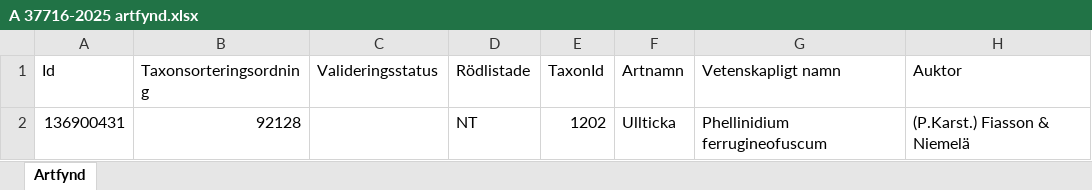
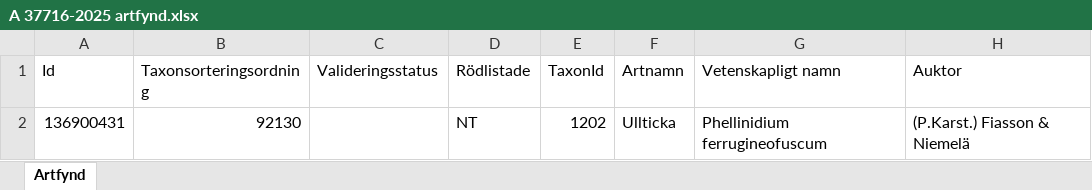
Before and after one commit to klasma/Logging_1760, an Excel workbook: artfynd/A 37716-2025 artfynd.xlsx, sheet Artfynd, drawn as a sheet; only a part is shown; values as stored, in another font and other column widths than the file's, no borders; the diff names each change by its address in the sheet, - before the commit and + after, or states it on an @@ line.

```diff
--- a/artfynd/A 37716-2025 artfynd.xlsx (sheet Artfynd)
+++ b/artfynd/A 37716-2025 artfynd.xlsx (sheet Artfynd)
-B2 (Taxonsorteringsordning): 92128
+B2 (Taxonsorteringsordning): 92130
```
Also changed, not shown: artfynd/A 21111-2025 artfynd.xlsx, artfynd/A 39769-2026 artfynd.xlsx, 41 other files.
